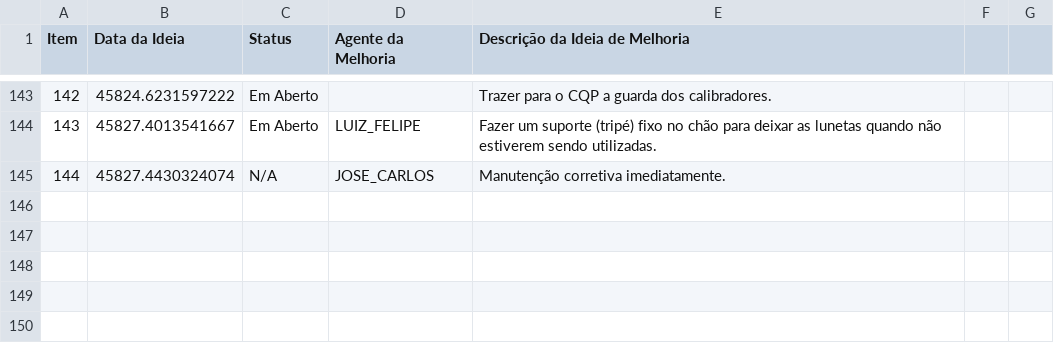
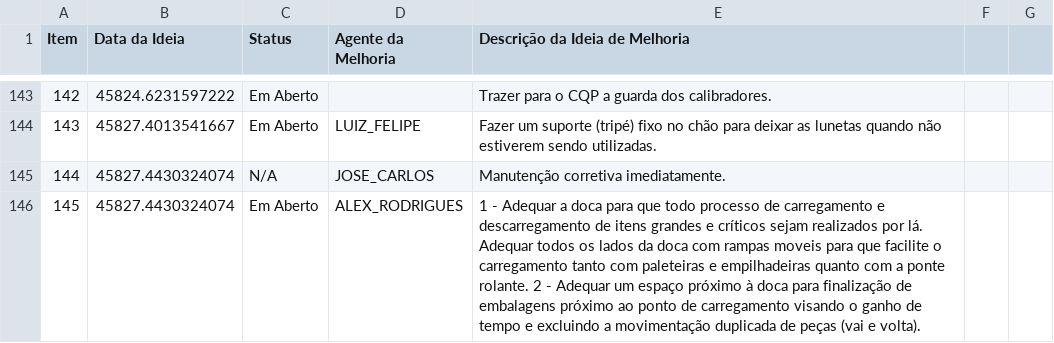
Before and after one commit to Dodoccb/Catalogo-BIZA, a CSV file: FOR.BIZA.SGI.csv, drawn as a sheet; only a part is shown, gaps mark what is left out.

```diff
--- a/FOR.BIZA.SGI.csv
+++ b/FOR.BIZA.SGI.csv
@@ -145 +145,2 @@ Item;Data da Ideia;Status;Agente da Melhoria;Descrição da Ideia de Melhoria
 144;45827.4430324074;N/A;JOSE_CARLOS;Manutenção corretiva imediatamente.
+145;45827.4430324074;Em Aberto;ALEX_RODRIGUES;1 - Adequar a doca para que todo processo de carregamento e descarregamento de itens grandes e críticos sejam realizados por lá. Adequar todos os lados da doca com rampas moveis para que facilite o carregamento tanto com paleteiras e empilhadeiras quanto com a ponte rolante. 2 - Adequar um espaço próximo à doca para finalização de embalagens próximo ao ponto de carregamento visando o ganho de tempo e excluindo a movimentação duplicada de peças (vai e volta).
```
